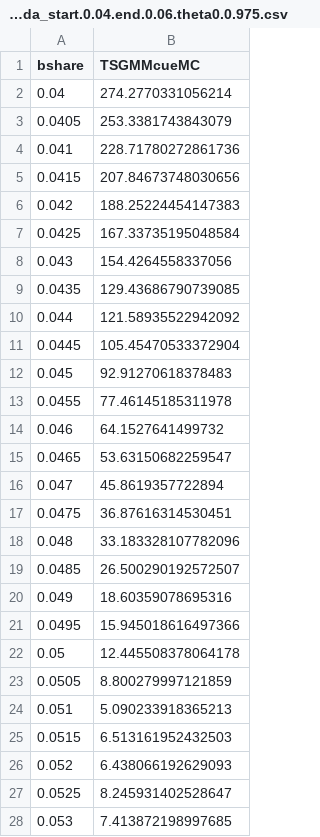
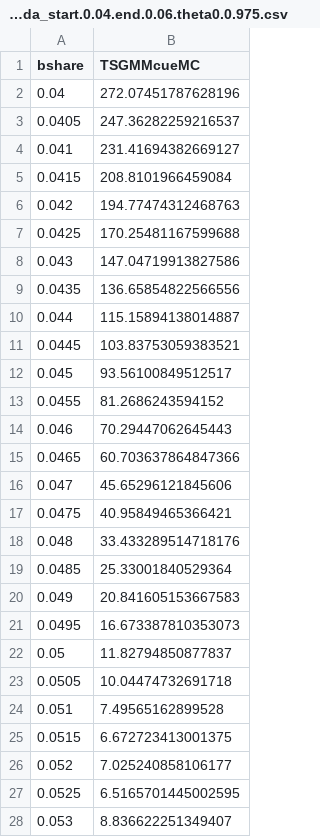
Before and after one commit to nkashaev/Replication_SRPwME, a CSV file: Output_all/Appendix/counter.good_10._price_10._multiplier_1.02._cuda_start.0.04.end.0.06.theta0.0.975.csv, drawn as a sheet; only a part is shown; the diff covers the shown part only.

```diff
--- a/Output_all/Appendix/counter.good_10._price_10._multiplier_1.02._cuda_start.0.04.end.0.06.theta0.0.975.csv
+++ b/Output_all/Appendix/counter.good_10._price_10._multiplier_1.02._cuda_start.0.04.end.0.06.theta0.0.975.csv
@@ -1,28 +1,28 @@
 bshare,TSGMMcueMC
-0.04,274.2770331056214
-0.0405,253.3381743843079
-0.041,228.71780272861736
-0.0415,207.84673748030656
-0.042,188.25224454147383
-0.0425,167.33735195048584
-0.043,154.4264558337056
-0.0435,129.43686790739085
-0.044,121.58935522942092
-0.0445,105.45470533372904
-0.045,92.91270618378483
-0.0455,77.46145185311978
-0.046,64.1527641499732
-0.0465,53.63150682259547
-0.047,45.8619357722894
-0.0475,36.87616314530451
-0.048,33.183328107782096
-0.0485,26.500290192572507
-0.049,18.60359078695316
-0.0495,15.945018616497366
-0.05,12.445508378064178
-0.0505,8.800279997121859
-0.051,5.090233918365213
-0.0515,6.513161952432503
-0.052,6.438066192629093
-0.0525,8.245931402528647
-0.053,7.413872198997685
+0.04,272.07451787628196
+0.0405,247.36282259216537
+0.041,231.41694382669127
+0.0415,208.8101966459084
+0.042,194.77474312468763
+0.0425,170.25481167599688
+0.043,147.04719913827586
+0.0435,136.65854822566556
+0.044,115.15894138014887
+0.0445,103.83753059383521
+0.045,93.56100849512517
+0.0455,81.2686243594152
+0.046,70.29447062645443
+0.0465,60.703637864847366
+0.047,45.65296121845606
+0.0475,40.95849465366421
+0.048,33.433289514718176
+0.0485,25.33001840529364
+0.049,20.841605153667583
+0.0495,16.673387810353073
+0.05,11.82794850877837
+0.0505,10.04474732691718
+0.051,7.49565162899528
+0.0515,6.672723413001375
+0.052,7.025240858106177
+0.0525,6.5165701445002595
+0.053,8.836622251349407
```
Also changed, not shown: 14 edited cells elsewhere in this file, Output_all/Appendix/counter.good_10._price_10._multiplier_1.0._cuda_start.0.04.end.0.06.theta0.0.975.csv, Output_all/Appendix/counter.good_10._price_10._multiplier_1.03._cuda_start.0.04.end.0.06.theta0.0.975.csv, 8 other files.
